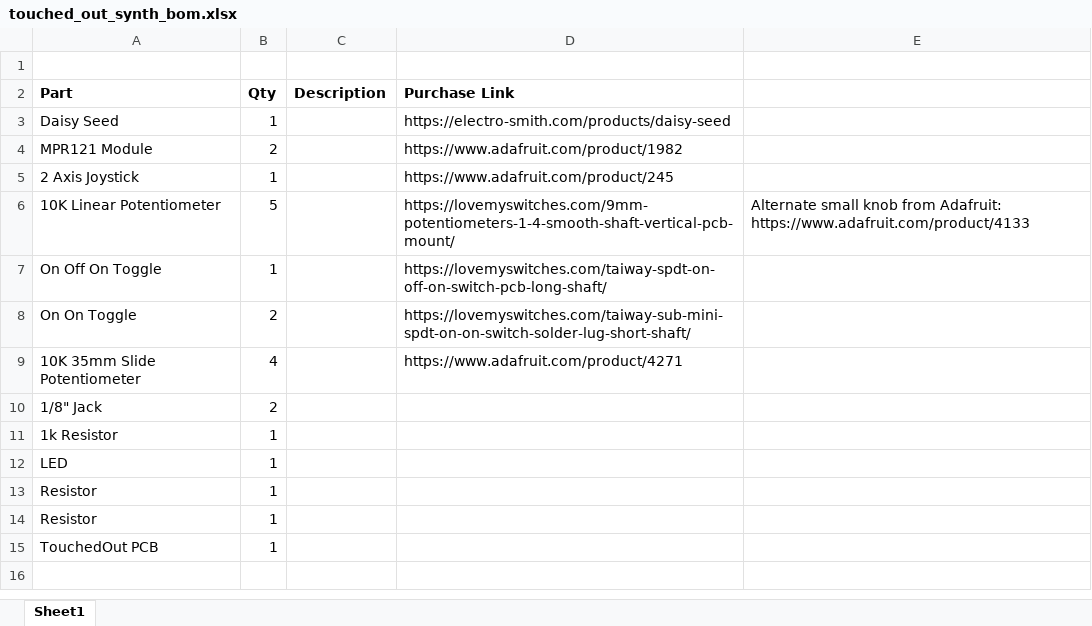
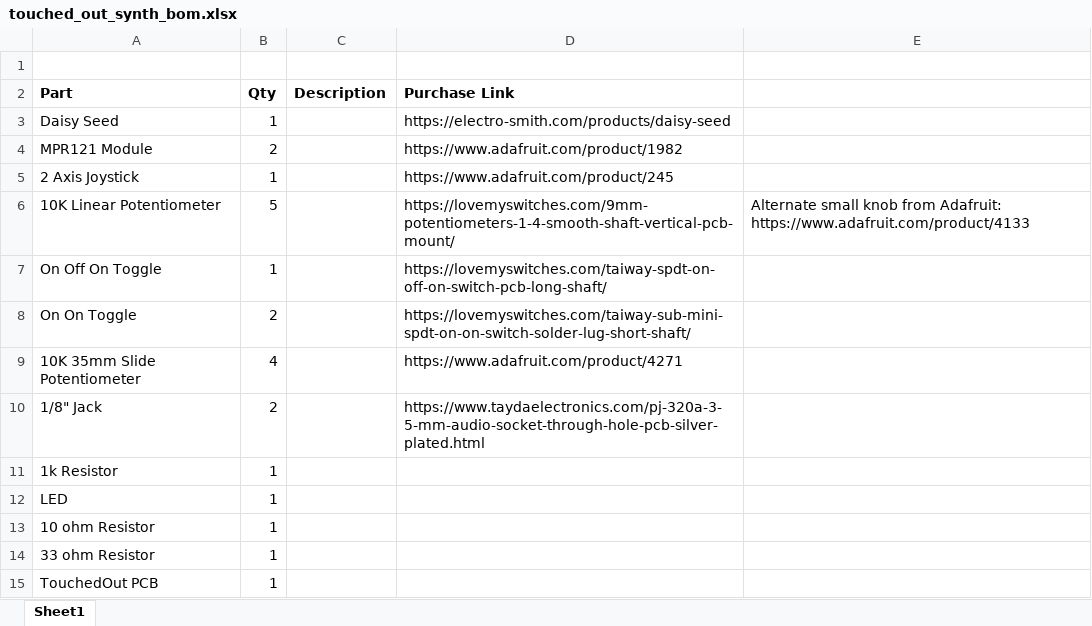
Before and after one commit to GuitarML/TouchedOutSynth, an Excel workbook: pcb/touched_out_synth_bom.xlsx, sheet Sheet1, drawn as a sheet; values as stored, in another font and other column widths than the file's, no borders; the diff names each change by its address in the sheet, - before the commit and + after, or states it on an @@ line.

```diff
--- a/pcb/touched_out_synth_bom.xlsx (sheet Sheet1)
+++ b/pcb/touched_out_synth_bom.xlsx (sheet Sheet1)
-D10 (Purchase Link): (empty)
+D10 (Purchase Link): https://www.taydaelectronics.com/pj-320a-3-5-mm-audio-socket-through-hole-pcb-silver-plated.html
-A13 (Part): Resistor
+A13 (Part): 10 ohm Resistor
-A14 (Part): Resistor
+A14 (Part): 33 ohm Resistor
```
Also changed, not shown: 4 other files.
